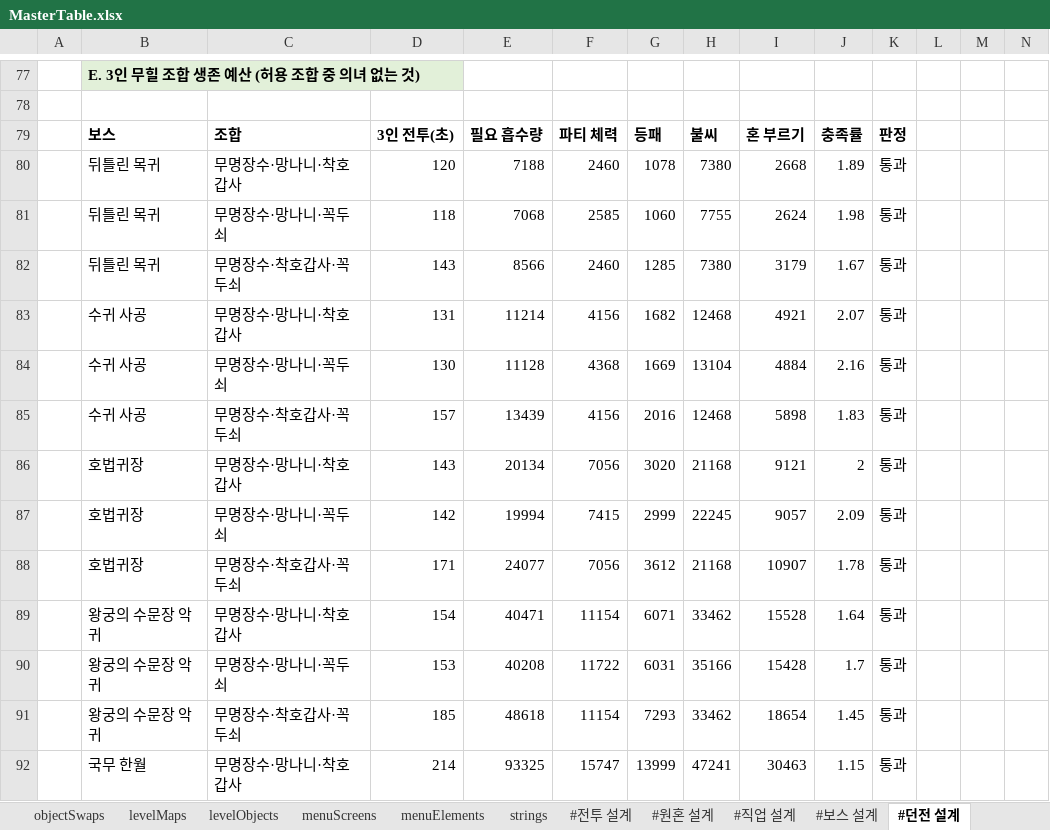
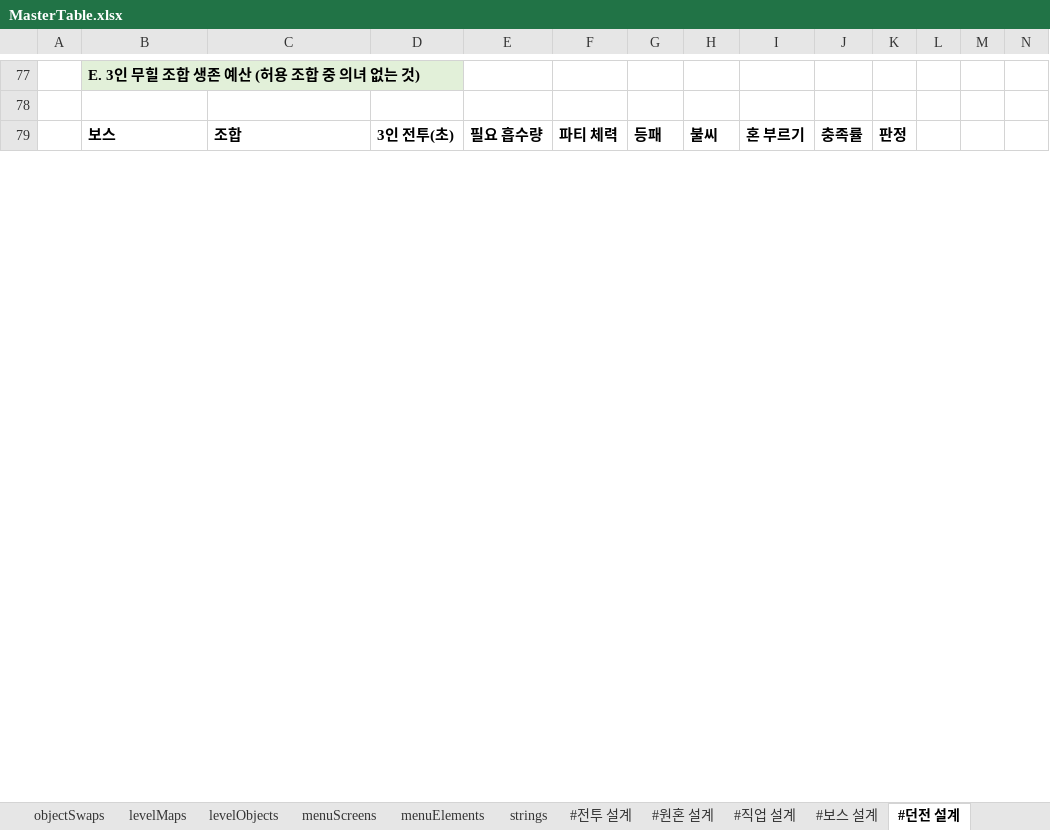
Before and after one commit to Byeongdoo/ProjectY, an Excel workbook: Table/MasterTable.xlsx, sheet #던전 설계, drawn as a sheet; only a part is shown, gaps mark what is left out; values as stored, in another font and other column widths than the file's, no borders; removed rows and columns are numbered as before the commit, all else as after; the diff covers the shown part only; the diff names each change by its address in the sheet, - before the commit and + after, or states it on an @@ line.

```diff
--- a/Table/MasterTable.xlsx (sheet #던전 설계)
+++ b/Table/MasterTable.xlsx (sheet #던전 설계)
-row 80:  | 뒤틀린 목귀 | 무명장수·망나니·착호갑사 | 120 | 7188 | 2460 | 1078 | 7380 | 2668 | 1.89 | 통과
-row 81:  | 뒤틀린 목귀 | 무명장수·망나니·꼭두쇠 | 118 | 7068 | 2585 | 1060 | 7755 | 2624 | 1.98 | 통과
-row 82:  | 뒤틀린 목귀 | 무명장수·착호갑사·꼭두쇠 | 143 | 8566 | 2460 | 1285 | 7380 | 3179 | 1.67 | 통과
-row 83:  | 수귀 사공 | 무명장수·망나니·착호갑사 | 131 | 11214 | 4156 | 1682 | 12468 | 4921 | 2.07 | 통과
-row 84:  | 수귀 사공 | 무명장수·망나니·꼭두쇠 | 130 | 11128 | 4368 | 1669 | 13104 | 4884 | 2.16 | 통과
-row 85:  | 수귀 사공 | 무명장수·착호갑사·꼭두쇠 | 157 | 13439 | 4156 | 2016 | 12468 | 5898 | 1.83 | 통과
-row 86:  | 호법귀장 | 무명장수·망나니·착호갑사 | 143 | 20134 | 7056 | 3020 | 21168 | 9121 | 2 | 통과
-row 87:  | 호법귀장 | 무명장수·망나니·꼭두쇠 | 142 | 19994 | 7415 | 2999 | 22245 | 9057 | 2.09 | 통과
-row 88:  | 호법귀장 | 무명장수·착호갑사·꼭두쇠 | 171 | 24077 | 7056 | 3612 | 21168 | 10907 | 1.78 | 통과
-row 89:  | 왕궁의 수문장 악귀 | 무명장수·망나니·착호갑사 | 154 | 40471 | 11154 | 6071 | 33462 | 15528 | 1.64 | 통과
-row 90:  | 왕궁의 수문장 악귀 | 무명장수·망나니·꼭두쇠 | 153 | 40208 | 11722 | 6031 | 35166 | 15428 | 1.7 | 통과
-row 91:  | 왕궁의 수문장 악귀 | 무명장수·착호갑사·꼭두쇠 | 185 | 48618 | 11154 | 7293 | 33462 | 18654 | 1.45 | 통과
-row 92:  | 국무 한월 | 무명장수·망나니·착호갑사 | 214 | 93325 | 15747 | 13999 | 47241 | 30463 | 1.15 | 통과
```
Also changed, not shown: 32 added rows, 19 removed rows and 70 edited cells elsewhere in this sheet, sheet #레벨 설계, sheet levelObjects, sheet #직업 설계, sheet #난이도 설계, sheet characterLevel, sheet #보상 설계, 39 more sheets, 55 other files.
